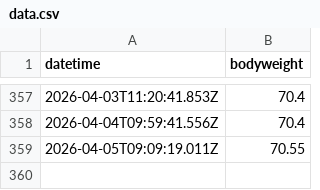
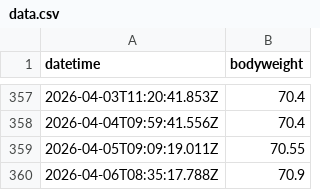
Before and after one commit to nigarofe/Telegram_Bots, a CSV file: src/bot_weight/data.csv, drawn as a sheet; only a part is shown, gaps mark what is left out; the diff names each change by its address in the sheet, - before the commit and + after, or states it on an @@ line.

Commit message:
Automated repo backup: 2026-04-06T17:50:59.049Z

```diff
--- a/src/bot_weight/data.csv
+++ b/src/bot_weight/data.csv
+row 360: 2026-04-06T08:35:17.788Z | 70.9
```
